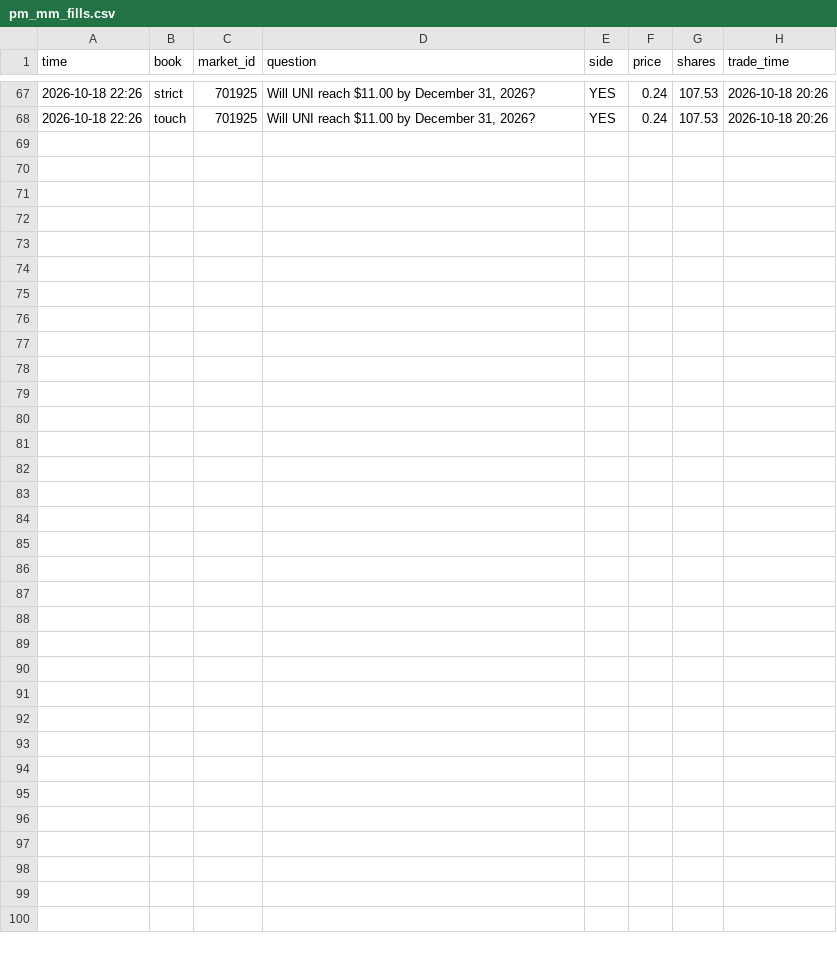
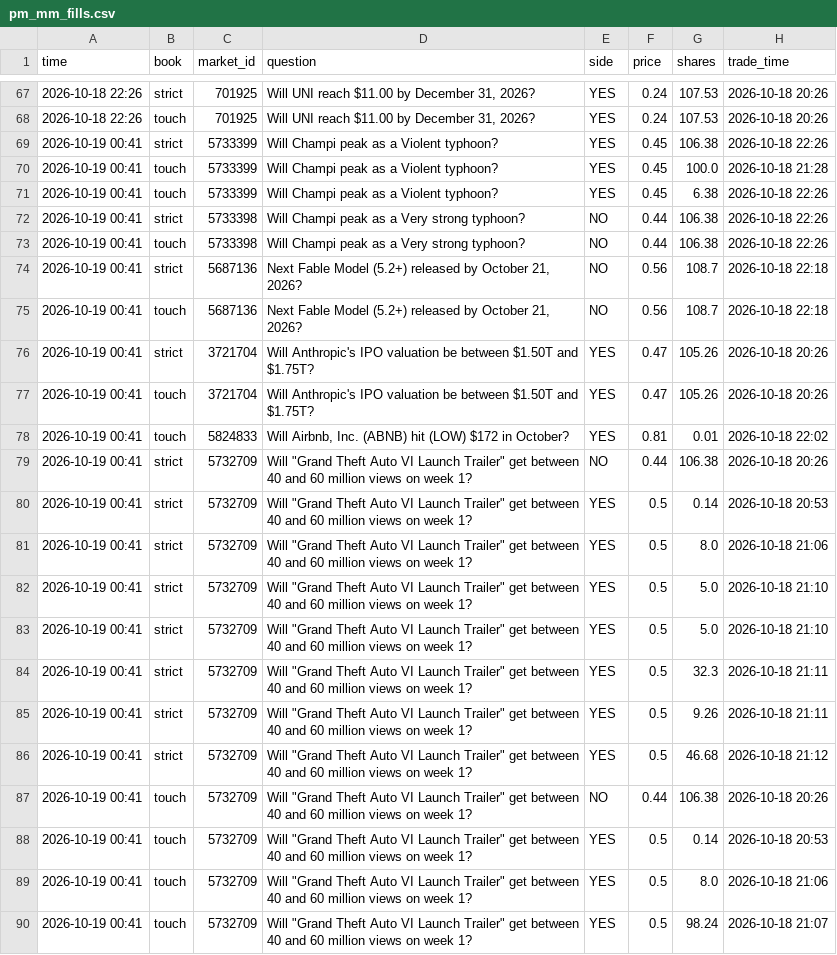
Before and after one commit to trendatrenda/polymarket-scanners, a CSV file: pm_mm_fills.csv, drawn as a sheet; only a part is shown, gaps mark what is left out; the diff names each change by its address in the sheet, - before the commit and + after, or states it on an @@ line.

```diff
--- a/pm_mm_fills.csv
+++ b/pm_mm_fills.csv
+row 69: 2026-10-19 00:41 | strict | 5733399 | Will Champi peak as a Violent typhoon? | YES | 0.45 | 106.38 | 2026-10-18 22:26
+row 70: 2026-10-19 00:41 | touch | 5733399 | Will Champi peak as a Violent typhoon? | YES | 0.45 | 100.0 | 2026-10-18 21:28
+row 71: 2026-10-19 00:41 | touch | 5733399 | Will Champi peak as a Violent typhoon? | YES | 0.45 | 6.38 | 2026-10-18 22:26
+row 72: 2026-10-19 00:41 | strict | 5733398 | Will Champi peak as a Very strong typhoon? | NO | 0.44 | 106.38 | 2026-10-18 22:26
+row 73: 2026-10-19 00:41 | touch | 5733398 | Will Champi peak as a Very strong typhoon? | NO | 0.44 | 106.38 | 2026-10-18 22:26
+row 74: 2026-10-19 00:41 | strict | 5687136 | Next Fable Model (5.2+) released by October 21, 2026? | NO | 0.56 | 108.7 | 2026-10-18 22:18
+row 75: 2026-10-19 00:41 | touch | 5687136 | Next Fable Model (5.2+) released by October 21, 2026? | NO | 0.56 | 108.7 | 2026-10-18 22:18
+row 76: 2026-10-19 00:41 | strict | 3721704 | Will Anthropic's IPO valuation be between $1.50T and $1.75T? | YES | 0.47 | 105.26 | 2026-10-18 20:26
+row 77: 2026-10-19 00:41 | touch | 3721704 | Will Anthropic's IPO valuation be between $1.50T and $1.75T? | YES | 0.47 | 105.26 | 2026-10-18 20:26
+row 78: 2026-10-19 00:41 | touch | 5824833 | Will Airbnb, Inc. (ABNB) hit (LOW) $172 in October? | YES | 0.81 | 0.01 | 2026-10-18 22:02
+row 79: 2026-10-19 00:41 | strict | 5732709 | Will "Grand Theft Auto VI Launch Trailer" get between 40 and 60 million views on week 1? | NO | 0.44 | 106.38 | 2026-10-18 20:26
+row 80: 2026-10-19 00:41 | strict | 5732709 | Will "Grand Theft Auto VI Launch Trailer" get between 40 and 60 million views on week 1? | YES | 0.5 | 0.14 | 2026-10-18 20:53
+row 81: 2026-10-19 00:41 | strict | 5732709 | Will "Grand Theft Auto VI Launch Trailer" get between 40 and 60 million views on week 1? | YES | 0.5 | 8.0 | 2026-10-18 21:06
+row 82: 2026-10-19 00:41 | strict | 5732709 | Will "Grand Theft Auto VI Launch Trailer" get between 40 and 60 million views on week 1? | YES | 0.5 | 5.0 | 2026-10-18 21:10
+row 83: 2026-10-19 00:41 | strict | 5732709 | Will "Grand Theft Auto VI Launch Trailer" get between 40 and 60 million views on week 1? | YES | 0.5 | 5.0 | 2026-10-18 21:10
+row 84: 2026-10-19 00:41 | strict | 5732709 | Will "Grand Theft Auto VI Launch Trailer" get between 40 and 60 million views on week 1? | YES | 0.5 | 32.3 | 2026-10-18 21:11
+row 85: 2026-10-19 00:41 | strict | 5732709 | Will "Grand Theft Auto VI Launch Trailer" get between 40 and 60 million views on week 1? | YES | 0.5 | 9.26 | 2026-10-18 21:11
+row 86: 2026-10-19 00:41 | strict | 5732709 | Will "Grand Theft Auto VI Launch Trailer" get between 40 and 60 million views on week 1? | YES | 0.5 | 46.68 | 2026-10-18 21:12
+row 87: 2026-10-19 00:41 | touch | 5732709 | Will "Grand Theft Auto VI Launch Trailer" get between 40 and 60 million views on week 1? | NO | 0.44 | 106.38 | 2026-10-18 20:26
+row 88: 2026-10-19 00:41 | touch | 5732709 | Will "Grand Theft Auto VI Launch Trailer" get between 40 and 60 million views on week 1? | YES | 0.5 | 0.14 | 2026-10-18 20:53
+row 89: 2026-10-19 00:41 | touch | 5732709 | Will "Grand Theft Auto VI Launch Trailer" get between 40 and 60 million views on week 1? | YES | 0.5 | 8.0 | 2026-10-18 21:06
+row 90: 2026-10-19 00:41 | touch | 5732709 | Will "Grand Theft Auto VI Launch Trailer" get between 40 and 60 million views on week 1? | YES | 0.5 | 98.24 | 2026-10-18 21:07
```
Also changed, not shown: pm_mm_log.csv, 4 other files.
